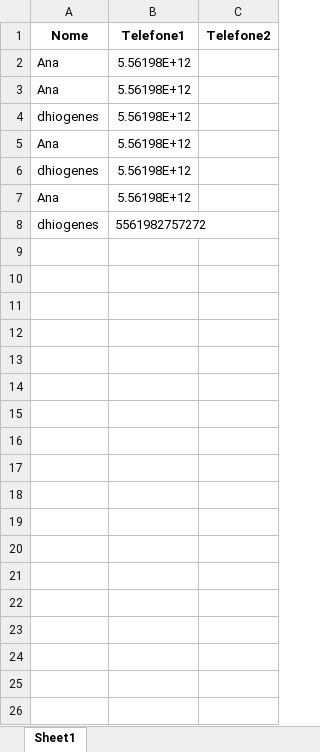
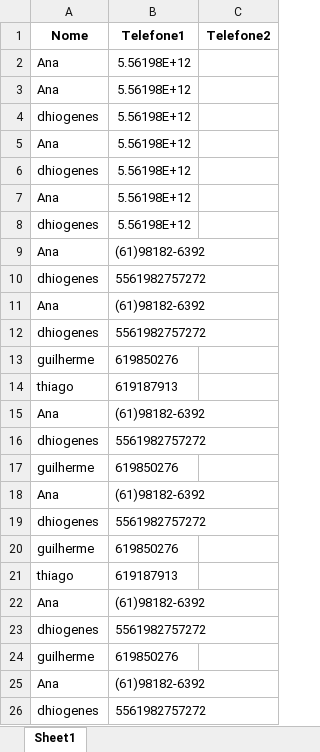
Before and after one commit to gustavolima973/Whatsapp-Disparador, an Excel workbook: nao_enviados.xlsx, sheet Sheet1, drawn as a sheet; only a part is shown; values as stored, in another font and other column widths than the file's, no borders; the diff covers the shown part only; the diff names each change by its address in the sheet, - before the commit and + after, or states it on an @@ line.

```diff
--- a/nao_enviados.xlsx (sheet Sheet1)
+++ b/nao_enviados.xlsx (sheet Sheet1)
+row 8: dhiogenes | 5.56198E+12
+row 9: Ana | (61)98182-6392
+row 11: Ana | (61)98182-6392
+row 12: dhiogenes | 5561982757272
+row 13: guilherme | 619850276
+row 14: thiago | 619187913
+row 15: Ana | (61)98182-6392
+row 16: dhiogenes | 5561982757272
+row 17: guilherme | 619850276
+row 18: Ana | (61)98182-6392
+row 19: dhiogenes | 5561982757272
+row 20: guilherme | 619850276
+row 21: thiago | 619187913
+row 22: Ana | (61)98182-6392
+row 23: dhiogenes | 5561982757272
+row 24: guilherme | 619850276
+row 25: Ana | (61)98182-6392
+row 26: dhiogenes | 5561982757272
```
Also changed, not shown: 11 added rows elsewhere in this sheet, clientes.xlsx, 4 other files.
